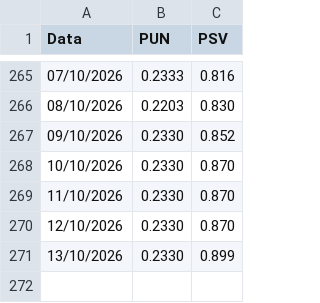
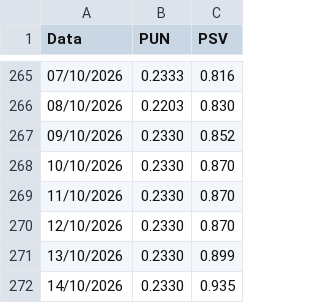
Before and after one commit to paolotazzini/schedule, a CSV file: storico_prezzi.csv, drawn as a sheet; only a part is shown, gaps mark what is left out; the diff names each change by its address in the sheet, - before the commit and + after, or states it on an @@ line.

```diff
--- a/storico_prezzi.csv
+++ b/storico_prezzi.csv
+row 272: 14/10/2026 | 0.2330 | 0.935
```
